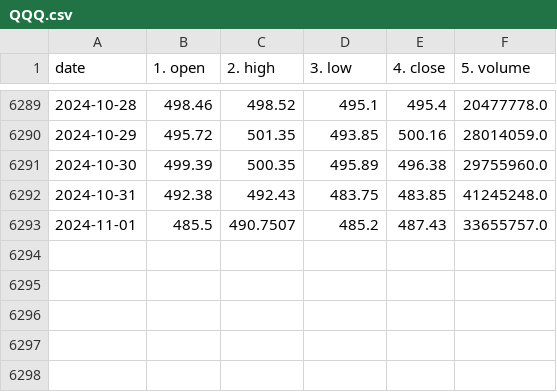
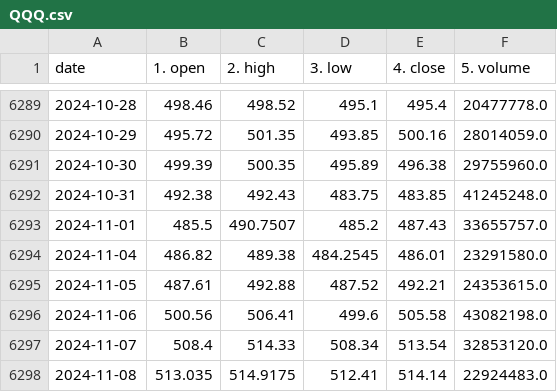
Before and after one commit to AnJunHao/etf-investment-simulator, a CSV file: data/QQQ.csv, drawn as a sheet; only a part is shown, gaps mark what is left out; the diff names each change by its address in the sheet, - before the commit and + after, or states it on an @@ line.

```diff
--- a/data/QQQ.csv
+++ b/data/QQQ.csv
+row 6294: 2024-11-04 | 486.82 | 489.38 | 484.2545 | 486.01 | 23291580.0
+row 6295: 2024-11-05 | 487.61 | 492.88 | 487.52 | 492.21 | 24353615.0
+row 6296: 2024-11-06 | 500.56 | 506.41 | 499.6 | 505.58 | 43082198.0
+row 6297: 2024-11-07 | 508.4 | 514.33 | 508.34 | 513.54 | 32853120.0
+row 6298: 2024-11-08 | 513.035 | 514.9175 | 512.41 | 514.14 | 22924483.0
```
Also changed, not shown: data/DIA.csv, data/GLD.csv, 18 other files.
